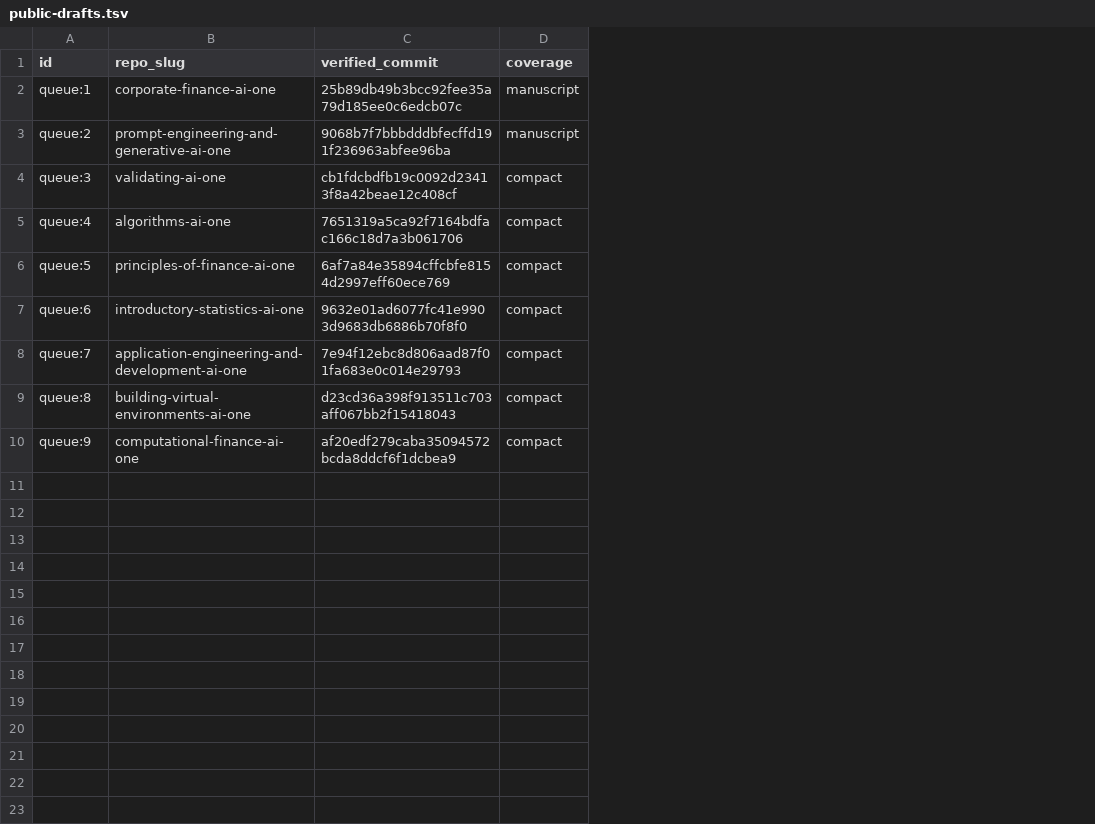
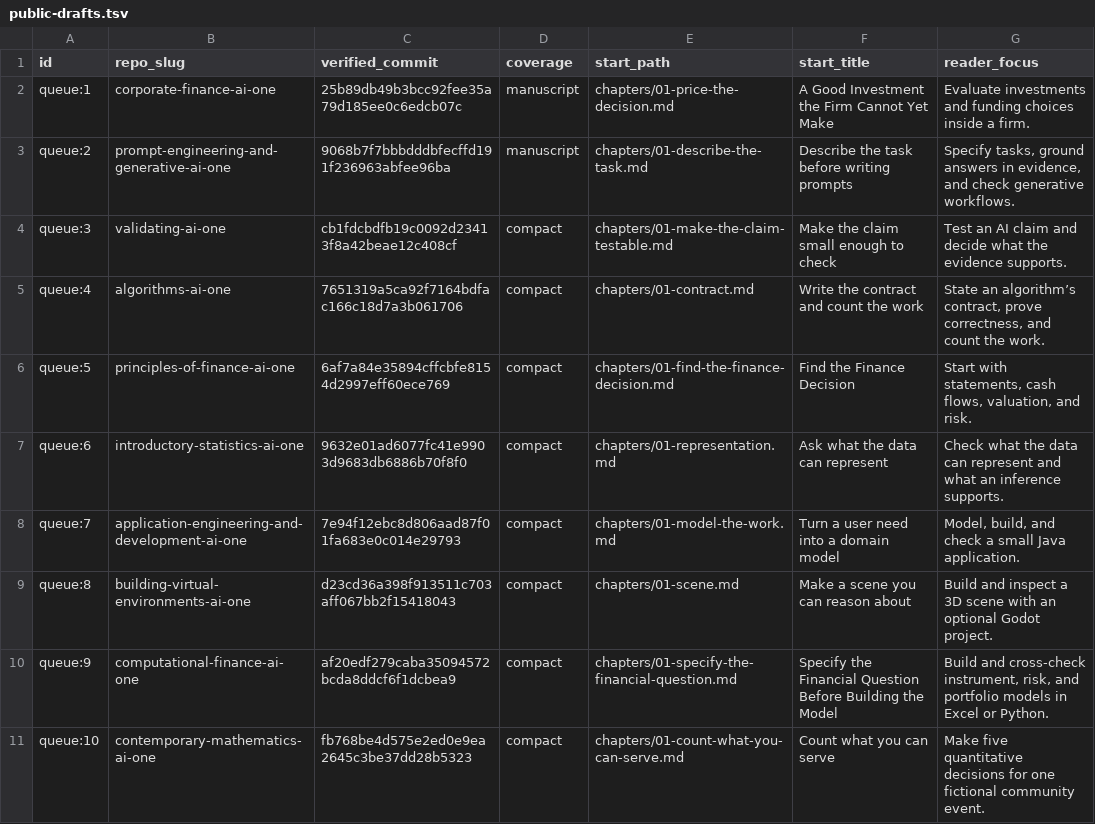
Before and after one commit to nikbearbrown/ai-plus-one-paper, a TSV file: book-queue/public-drafts.tsv, drawn as a sheet; the diff names each change by its address in the sheet, - before the commit and + after, or states it on an @@ line.

Commit message:
Add a reader index and the Contemporary Mathematics draft

```diff
--- a/book-queue/public-drafts.tsv
+++ b/book-queue/public-drafts.tsv
+column E (start_path), rows 2-10: chapters/01-price-the-decision.md | chapters/01-describe-the-task.md | chapters/01-make-the-claim-testable.md | chapters/01-contract.md | chapters/01-find-the-finance-decision.md | chapters/01-representation.md | chapters/01-model-the-work.md | chapters/01-scene.md | chapters/01-specify-the-financial-question.md
+column F (start_title), rows 2-10: A Good Investment the Firm Cannot Yet Make | Describe the task before writing prompts | Make the claim small enough to check | Write the contract and count the work | Find the Finance Decision | Ask what the data can represent | Turn a user need into a domain model | Make a scene you can reason about | Specify the Financial Question Before Building the Model
+column G (reader_focus), rows 2-10: Evaluate investments and funding choices inside a firm. | Specify tasks, ground answers in evidence, and check generative workflows. | Test an AI claim and decide what the evidence supports. | State an algorithm’s contract, prove correctness, and count the work. | Start with statements, cash flows, valuation, and risk. | Check what the data can represent and what an inference supports. | Model, build, and check a small Java application. | Build and inspect a 3D scene with an optional Godot project. | Build and cross-check instrument, risk, and portfolio models in Excel or Python.
+row 11: queue:10 | contemporary-mathematics-ai-one | fb768be4d575e2ed0e9ea2645c3be37dd28b5323 | compact | chapters/01-count-what-you-can-serve.md | Count what you can serve | Make five quantitative decisions for one fictional community event.
```
Also changed, not shown: 2 other files.
